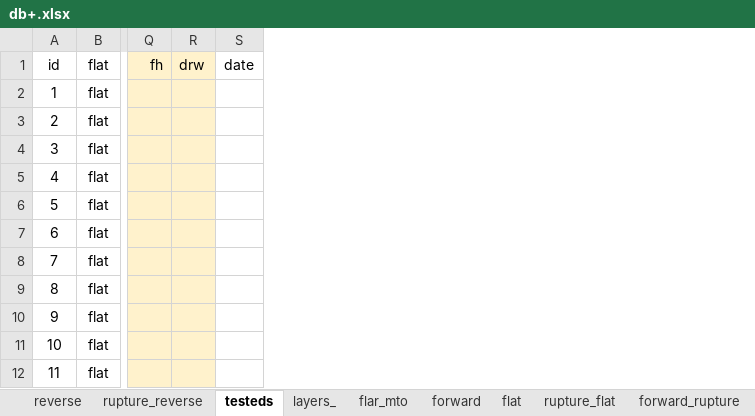
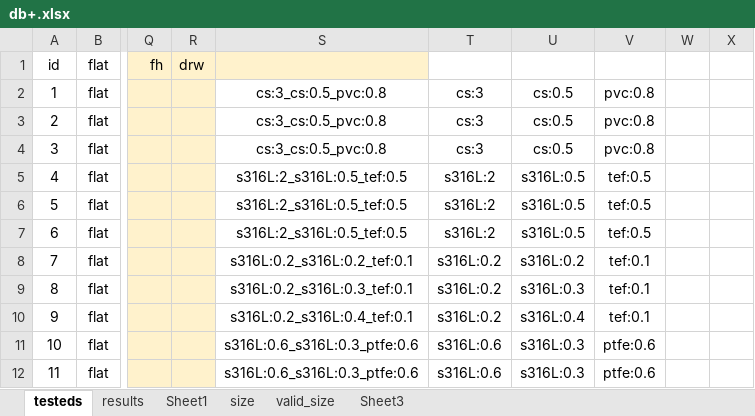
Before and after one commit to koalium/rupturium, an Excel workbook: src/db+.xlsx, sheet testeds, drawn as a sheet; only a part is shown, gaps mark what is left out; values as stored, in another font and other column widths than the file's, no borders; removed rows and columns are numbered as before the commit, all else as after; the diff names each change by its address in the sheet, - before the commit and + after, or states it on an @@ line.

```diff
--- a/src/db+.xlsx (sheet testeds)
+++ b/src/db+.xlsx (sheet testeds)
@@ sheet tab hidden: reverse @@
@@ sheet tab hidden: rupture_reverse @@
@@ sheet tab hidden: layers_ @@
@@ sheet tab hidden: flar_mto @@
@@ sheet tab hidden: forward @@
@@ sheet tab hidden: flat @@
@@ sheet tab hidden: rupture_flat @@
@@ sheet tab hidden: forward_rupture @@
+sheet tab: results
+sheet tab: Sheet1
@@ sheet tab unhidden: size @@
+sheet tab: valid_size
+sheet tab: Sheet3
-column S (date), empty
+column S, rows 2-12: cs:3_cs:0.5_pvc:0.8 | cs:3_cs:0.5_pvc:0.8 | cs:3_cs:0.5_pvc:0.8 | s316L:2_s316L:0.5_tef:0.5 | s316L:2_s316L:0.5_tef:0.5 | s316L:2_s316L:0.5_tef:0.5 | s316L:0.2_s316L:0.2_tef:0.1 | s316L:0.2_s316L:0.3_tef:0.1 | s316L:0.2_s316L:0.4_tef:0.1 | s316L:0.6_s316L:0.3_ptfe:0.6 | s316L:0.6_s316L:0.3_ptfe:0.6
+column T, rows 2-12: cs:3 | cs:3 | cs:3 | s316L:2 | s316L:2 | s316L:2 | s316L:0.2 | s316L:0.2 | s316L:0.2 | s316L:0.6 | s316L:0.6
+column U, rows 2-12: cs:0.5 | cs:0.5 | cs:0.5 | s316L:0.5 | s316L:0.5 | s316L:0.5 | s316L:0.2 | s316L:0.3 | s316L:0.4 | s316L:0.3 | s316L:0.3
+column V, rows 2-12: pvc:0.8 | pvc:0.8 | pvc:0.8 | tef:0.5 | tef:0.5 | tef:0.5 | tef:0.1 | tef:0.1 | tef:0.1 | ptfe:0.6 | ptfe:0.6
+column W, empty
+column X, empty
```
Also changed, not shown: other sheet tabs, src/mainDB_.xlsx, 1 other file.
